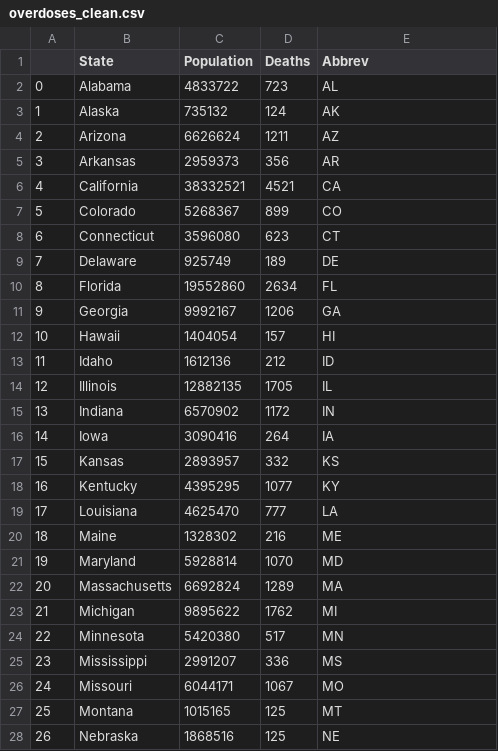
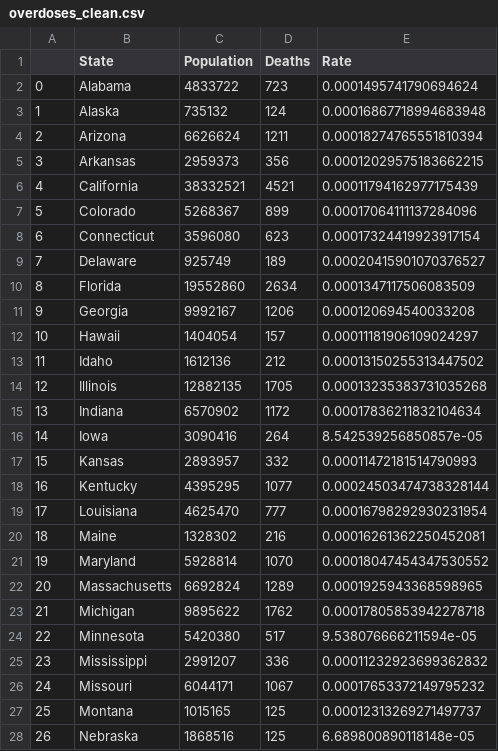
Before and after one commit to katelynburke/opioid_crisis_and_unemployment, a CSV file: Resources/overdoses_clean.csv, drawn as a sheet; only a part is shown; the diff covers the shown part only.

```diff
--- a/Resources/overdoses_clean.csv
+++ b/Resources/overdoses_clean.csv
@@ -1,28 +1,28 @@
-,State,Population,Deaths,Abbrev
-0,Alabama,4833722,723,AL
-1,Alaska,735132,124,AK
-2,Arizona,6626624,1211,AZ
-3,Arkansas,2959373,356,AR
-4,California,38332521,4521,CA
-5,Colorado,5268367,899,CO
-6,Connecticut,3596080,623,CT
-7,Delaware,925749,189,DE
-8,Florida,19552860,2634,FL
-9,Georgia,9992167,1206,GA
-10,Hawaii,1404054,157,HI
-11,Idaho,1612136,212,ID
-12,Illinois,12882135,1705,IL
-13,Indiana,6570902,1172,IN
-14,Iowa,3090416,264,IA
-15,Kansas,2893957,332,KS
-16,Kentucky,4395295,1077,KY
-17,Louisiana,4625470,777,LA
-18,Maine,1328302,216,ME
-19,Maryland,5928814,1070,MD
-20,Massachusetts,6692824,1289,MA
-21,Michigan,9895622,1762,MI
-22,Minnesota,5420380,517,MN
-23,Mississippi,2991207,336,MS
-24,Missouri,6044171,1067,MO
-25,Montana,1015165,125,MT
-26,Nebraska,1868516,125,NE
+,State,Population,Deaths,Rate
+0,Alabama,4833722,723,0.0001495741790694624
+1,Alaska,735132,124,0.00016867718994683948
+2,Arizona,6626624,1211,0.00018274765551810394
+3,Arkansas,2959373,356,0.00012029575183662215
+4,California,38332521,4521,0.00011794162977175439
+5,Colorado,5268367,899,0.00017064111137284096
+6,Connecticut,3596080,623,0.00017324419923917154
+7,Delaware,925749,189,0.00020415901070376527
+8,Florida,19552860,2634,0.0001347117506083509
+9,Georgia,9992167,1206,0.000120694540033208
+10,Hawaii,1404054,157,0.00011181906109024297
+11,Idaho,1612136,212,0.00013150255313447502
+12,Illinois,12882135,1705,0.00013235383731035268
+13,Indiana,6570902,1172,0.00017836211832104634
+14,Iowa,3090416,264,8.542539256850857e-05
+15,Kansas,2893957,332,0.00011472181514790993
+16,Kentucky,4395295,1077,0.00024503474738328144
+17,Louisiana,4625470,777,0.00016798292930231954
+18,Maine,1328302,216,0.00016261362250452081
+19,Maryland,5928814,1070,0.00018047454347530552
+20,Massachusetts,6692824,1289,0.0001925943368598965
+21,Michigan,9895622,1762,0.00017805853942278718
+22,Minnesota,5420380,517,9.538076666211594e-05
+23,Mississippi,2991207,336,0.00011232923699362832
+24,Missouri,6044171,1067,0.00017653372149795232
+25,Montana,1015165,125,0.00012313269271497737
+26,Nebraska,1868516,125,6.689800890118148e-05
```
Also changed, not shown: 23 edited cells elsewhere in this file, 1 other file.
